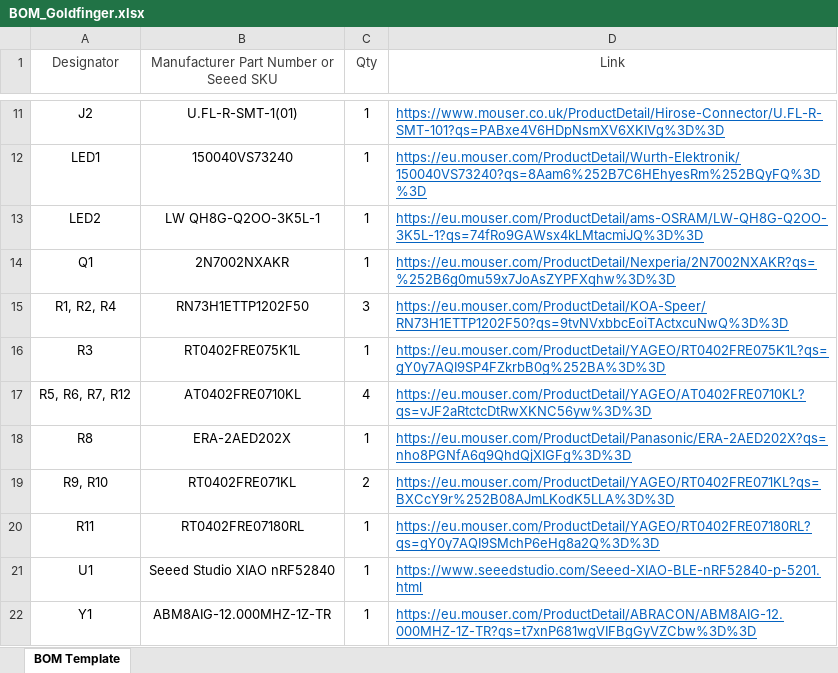
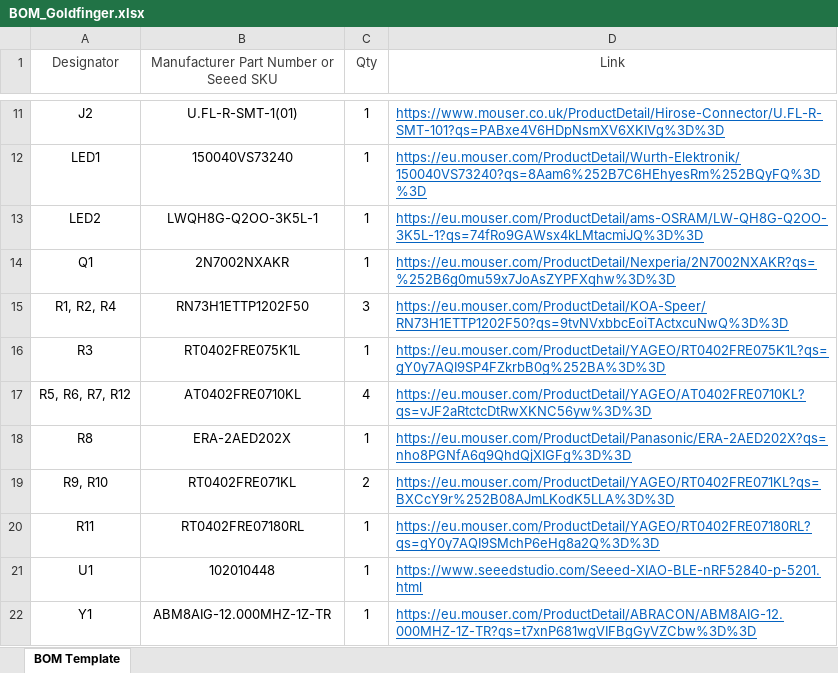
Before and after one commit to hamidsh07/GoldFinger, an Excel workbook: BOM_Goldfinger.xlsx, sheet BOM Template, drawn as a sheet; only a part is shown, gaps mark what is left out; values as stored, in another font and other column widths than the file's, no borders; the diff names each change by its address in the sheet, - before the commit and + after, or states it on an @@ line.

```diff
--- a/BOM_Goldfinger.xlsx (sheet BOM Template)
+++ b/BOM_Goldfinger.xlsx (sheet BOM Template)
-B13: LW QH8G-Q2OO-3K5L-1
+B13: LWQH8G-Q2OO-3K5L-1
-B21: Seeed Studio XIAO nRF52840
+B21: 102010448
```
Also changed, not shown: 3 other files.
